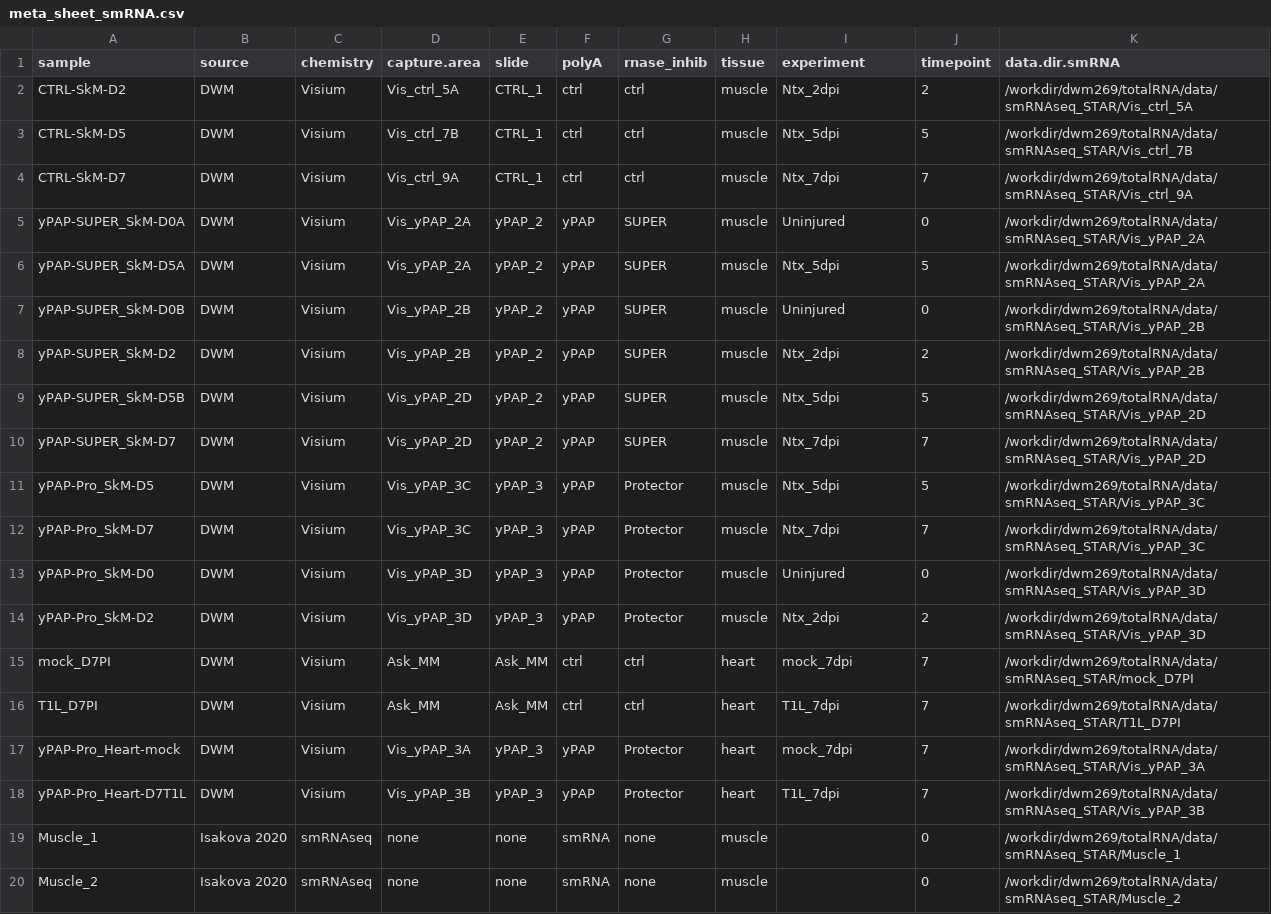
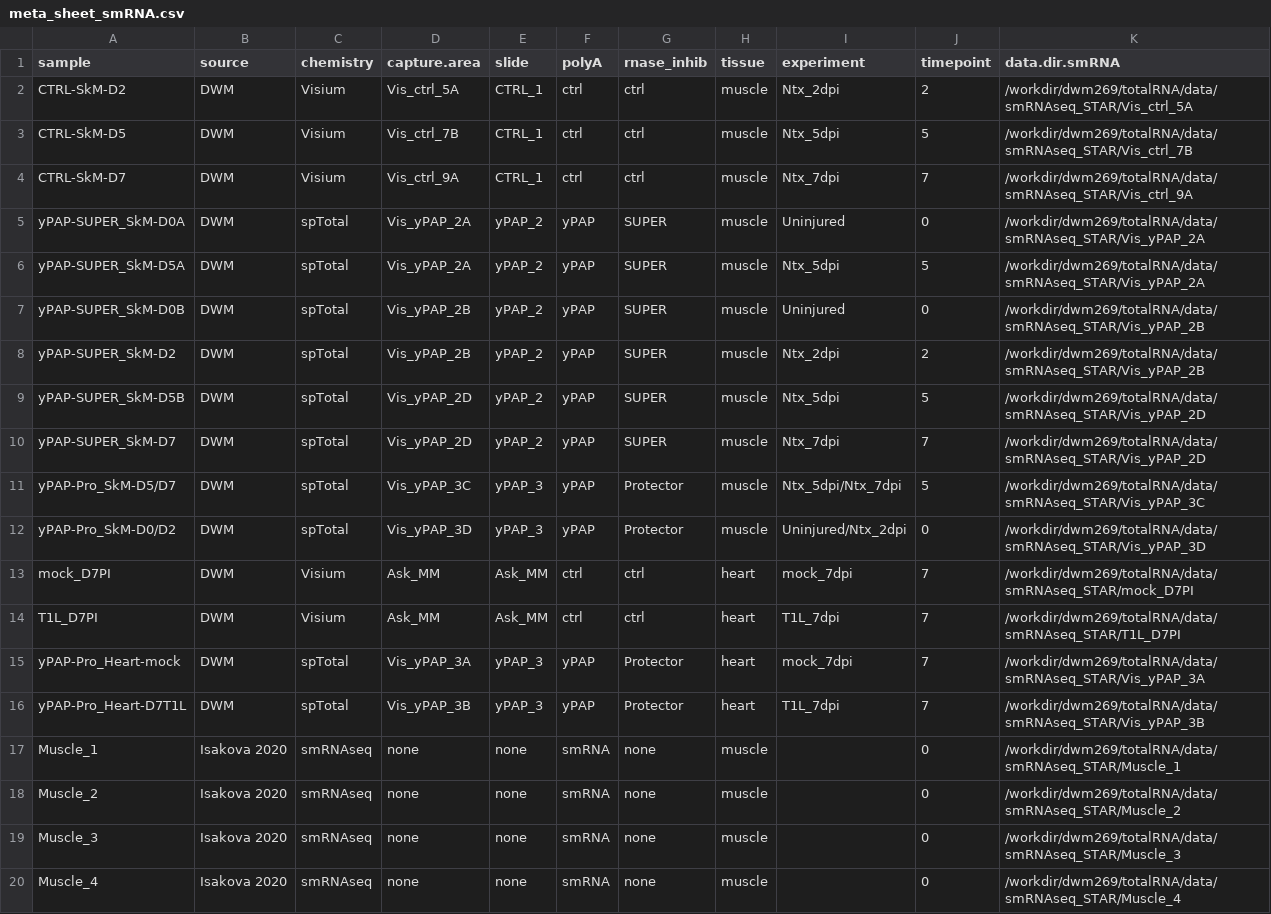
Before and after one commit to mckellardw/STRS, a CSV file: resources/meta_sheet_smRNA.csv, drawn as a sheet; only a part is shown; the shorter side is filled out with more unchanged rows.

Commit message:
- Rmd updates; some clean up on preprocessing.Rmd, additions to others; added plotgardner-based coverage plots Rmd - sample sheet update for smRNA data

```diff
--- a/resources/meta_sheet_smRNA.csv
+++ b/resources/meta_sheet_smRNA.csv
@@ -4,16 +4,14 @@ CTRL-SkM-D5,DWM,Visium,Vis_ctrl_7B,CTRL_1,ctrl,ctrl,muscle,Ntx_5dpi,5,/workdir/d
 CTRL-SkM-D7,DWM,Visium,Vis_ctrl_9A,CTRL_1,ctrl,ctrl,muscle,Ntx_7dpi,7,/workdir/dwm269/totalRNA/data/smRNAseq_STAR/Vis_ctrl_9A
-yPAP-SUPER_SkM-D0A,DWM,Visium,Vis_yPAP_2A,yPAP_2,yPAP,SUPER,muscle,Uninjured,0,/workdir/dwm269/totalRNA/data/smRNAseq_STAR/Vis_yPAP_2A
-yPAP-SUPER_SkM-D5A,DWM,Visium,Vis_yPAP_2A,yPAP_2,yPAP,SUPER,muscle,Ntx_5dpi,5,/workdir/dwm269/totalRNA/data/smRNAseq_STAR/Vis_yPAP_2A
-yPAP-SUPER_SkM-D0B,DWM,Visium,Vis_yPAP_2B,yPAP_2,yPAP,SUPER,muscle,Uninjured,0,/workdir/dwm269/totalRNA/data/smRNAseq_STAR/Vis_yPAP_2B
-yPAP-SUPER_SkM-D2,DWM,Visium,Vis_yPAP_2B,yPAP_2,yPAP,SUPER,muscle,Ntx_2dpi,2,/workdir/dwm269/totalRNA/data/smRNAseq_STAR/Vis_yPAP_2B
-yPAP-SUPER_SkM-D5B,DWM,Visium,Vis_yPAP_2D,yPAP_2,yPAP,SUPER,muscle,Ntx_5dpi,5,/workdir/dwm269/totalRNA/data/smRNAseq_STAR/Vis_yPAP_2D
-yPAP-SUPER_SkM-D7,DWM,Visium,Vis_yPAP_2D,yPAP_2,yPAP,SUPER,muscle,Ntx_7dpi,7,/workdir/dwm269/totalRNA/data/smRNAseq_STAR/Vis_yPAP_2D
-yPAP-Pro_SkM-D5,DWM,Visium,Vis_yPAP_3C,yPAP_3,yPAP,Protector,muscle,Ntx_5dpi,5,/workdir/dwm269/totalRNA/data/smRNAseq_STAR/Vis_yPAP_3C
-yPAP-Pro_SkM-D7,DWM,Visium,Vis_yPAP_3C,yPAP_3,yPAP,Protector,muscle,Ntx_7dpi,7,/workdir/dwm269/totalRNA/data/smRNAseq_STAR/Vis_yPAP_3C
-yPAP-Pro_SkM-D0,DWM,Visium,Vis_yPAP_3D,yPAP_3,yPAP,Protector,muscle,Uninjured,0,/workdir/dwm269/totalRNA/data/smRNAseq_STAR/Vis_yPAP_3D
-yPAP-Pro_SkM-D2,DWM,Visium,Vis_yPAP_3D,yPAP_3,yPAP,Protector,muscle,Ntx_2dpi,2,/workdir/dwm269/totalRNA/data/smRNAseq_STAR/Vis_yPAP_3D
+yPAP-SUPER_SkM-D0A,DWM,spTotal,Vis_yPAP_2A,yPAP_2,yPAP,SUPER,muscle,Uninjured,0,/workdir/dwm269/totalRNA/data/smRNAseq_STAR/Vis_yPAP_2A
+yPAP-SUPER_SkM-D5A,DWM,spTotal,Vis_yPAP_2A,yPAP_2,yPAP,SUPER,muscle,Ntx_5dpi,5,/workdir/dwm269/totalRNA/data/smRNAseq_STAR/Vis_yPAP_2A
+yPAP-SUPER_SkM-D0B,DWM,spTotal,Vis_yPAP_2B,yPAP_2,yPAP,SUPER,muscle,Uninjured,0,/workdir/dwm269/totalRNA/data/smRNAseq_STAR/Vis_yPAP_2B
+yPAP-SUPER_SkM-D2,DWM,spTotal,Vis_yPAP_2B,yPAP_2,yPAP,SUPER,muscle,Ntx_2dpi,2,/workdir/dwm269/totalRNA/data/smRNAseq_STAR/Vis_yPAP_2B
+yPAP-SUPER_SkM-D5B,DWM,spTotal,Vis_yPAP_2D,yPAP_2,yPAP,SUPER,muscle,Ntx_5dpi,5,/workdir/dwm269/totalRNA/data/smRNAseq_STAR/Vis_yPAP_2D
+yPAP-SUPER_SkM-D7,DWM,spTotal,Vis_yPAP_2D,yPAP_2,yPAP,SUPER,muscle,Ntx_7dpi,7,/workdir/dwm269/totalRNA/data/smRNAseq_STAR/Vis_yPAP_2D
+yPAP-Pro_SkM-D5/D7,DWM,spTotal,Vis_yPAP_3C,yPAP_3,yPAP,Protector,muscle,Ntx_5dpi/Ntx_7dpi,5,/workdir/dwm269/totalRNA/data/smRNAseq_STAR/Vis_yPAP_3C
+yPAP-Pro_SkM-D0/D2,DWM,spTotal,Vis_yPAP_3D,yPAP_3,yPAP,Protector,muscle,Uninjured/Ntx_2dpi,0,/workdir/dwm269/totalRNA/data/smRNAseq_STAR/Vis_yPAP_3D
 mock_D7PI,DWM,Visium,Ask_MM,Ask_MM,ctrl,ctrl,heart,mock_7dpi,7,/workdir/dwm269/totalRNA/data/smRNAseq_STAR/mock_D7PI
 T1L_D7PI,DWM,Visium,Ask_MM,Ask_MM,ctrl,ctrl,heart,T1L_7dpi,7,/workdir/dwm269/totalRNA/data/smRNAseq_STAR/T1L_D7PI
-yPAP-Pro_Heart-mock,DWM,Visium,Vis_yPAP_3A,yPAP_3,yPAP,Protector,heart,mock_7dpi,7,/workdir/dwm269/totalRNA/data/smRNAseq_STAR/Vis_yPAP_3A
-yPAP-Pro_Heart-D7T1L,DWM,Visium,Vis_yPAP_3B,yPAP_3,yPAP,Protector,heart,T1L_7dpi,7,/workdir/dwm269/totalRNA/data/smRNAseq_STAR/Vis_yPAP_3B
+yPAP-Pro_Heart-mock,DWM,spTotal,Vis_yPAP_3A,yPAP_3,yPAP,Protector,heart,mock_7dpi,7,/workdir/dwm269/totalRNA/data/smRNAseq_STAR/Vis_yPAP_3A
+yPAP-Pro_Heart-D7T1L,DWM,spTotal,Vis_yPAP_3B,yPAP_3,yPAP,Protector,heart,T1L_7dpi,7,/workdir/dwm269/totalRNA/data/smRNAseq_STAR/Vis_yPAP_3B
 Muscle_1,Isakova 2020,smRNAseq,none,none,smRNA,none,muscle,,0,/workdir/dwm269/totalRNA/data/smRNAseq_STAR/Muscle_1
```
Also changed, not shown: 3 other files.
